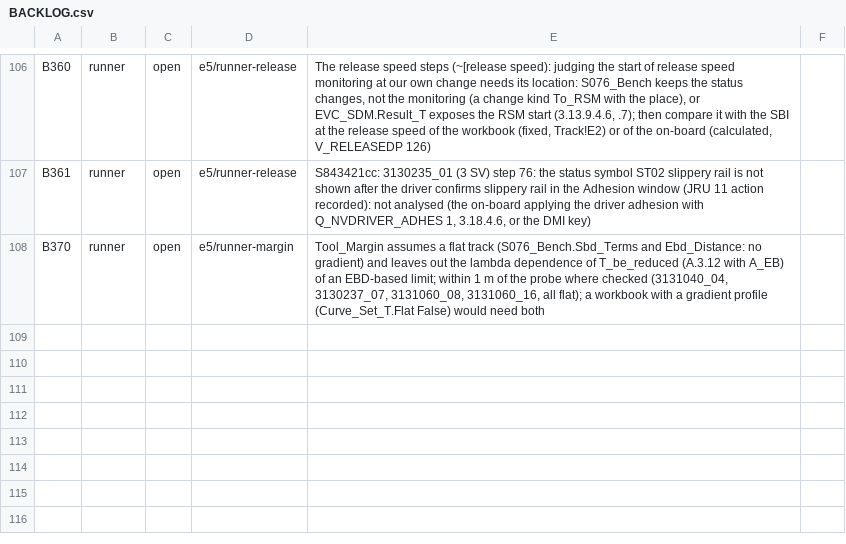
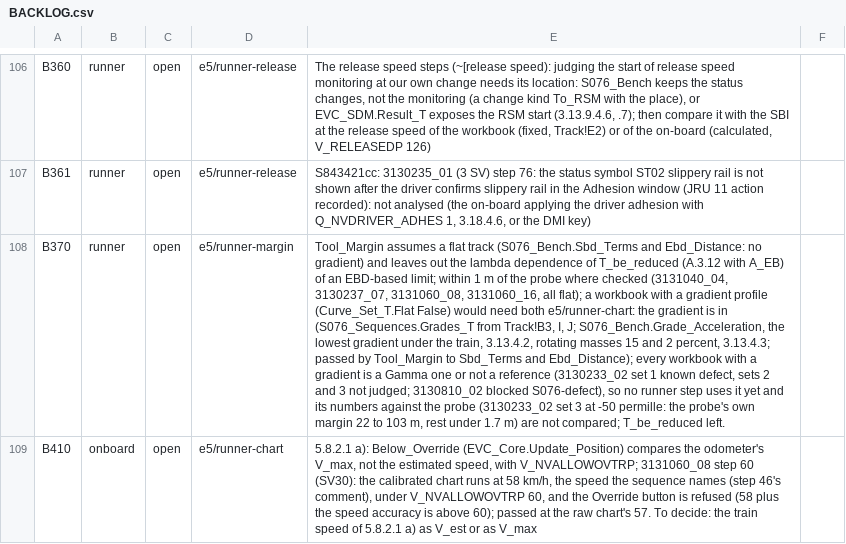
Before and after one commit to milanredele/etcs-dmi, a CSV file: doc/BACKLOG.csv, drawn as a sheet; only a part is shown, gaps mark what is left out; the diff covers the shown part only; the diff names each change by its address in the sheet, - before the commit and + after, or states it on an @@ line.

```diff
--- a/doc/BACKLOG.csv
+++ b/doc/BACKLOG.csv
-E108: …need both
+E108: …need both e5/runner-chart: the gradient is in (S076_Sequences.Grades_T from Track!B3, I, J; S076_Bench.Grade_Acceleration, the lowest gradient under the train, 3.13.4.2, rotating masses 15 and 2 percent, 3.13.4.3; passed by Tool_Margin to Sbd_Terms and Ebd_Distance); every workbook with a gradient is a Gamma one or not a reference (3130233_02 set 1 known defect, sets 2 and 3 not judged; 3130810_02 blocked S076-defect), so no runner step uses it yet and its numbers against the probe (3130233_02 set 3 at -50 permille: the probe's own margin 22 to 103 m, rest under 1.7 m) are not compared; T_be_reduced left.
+row 109: B410 | onboard | open | e5/runner-chart | 5.8.2.1 a): Below_Override (EVC_Core.Update_Position) compares the odometer's V_max, not the estimated speed, with V_NVALLOWOVTRP; 3131060_08 step 60 (SV30): the calibrated chart runs at 58 km/h, the speed the sequence names (step 46's comment), under V_NVALLOWOVTRP 60, and the Override button is refused (58 plus the speed accuracy is above 60); passed at the raw chart's 57. To decide: the train speed of 5.8.2.1 a) as V_est or as V_max
```
Also changed, not shown: 2 added rows and 2 edited cells elsewhere in this file, 8 other files.
